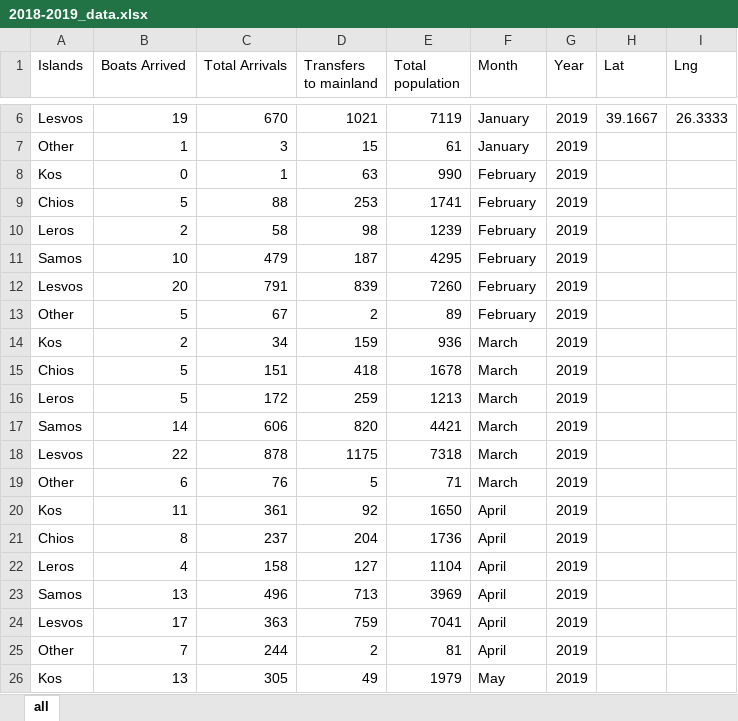
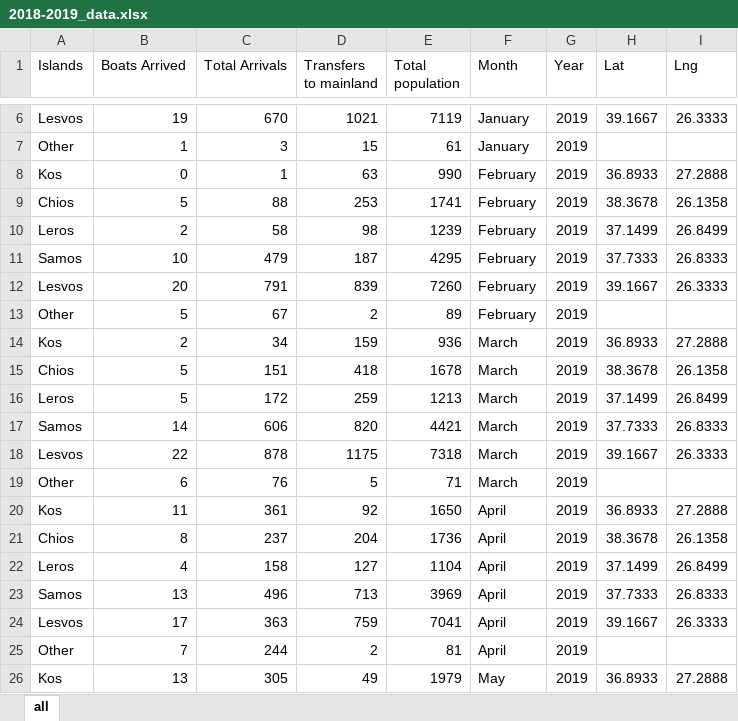
Before and after one commit to turgayh/R-Shiny, an Excel workbook: case study/Interactive Turkey Map - Migration/2018-2019_data.xlsx, sheet all, drawn as a sheet; only a part is shown, gaps mark what is left out; values as stored, in another font and other column widths than the file's, no borders; the diff covers the shown part only; the diff names each change by its address in the sheet, - before the commit and + after, or states it on an @@ line.

Commit message:
Update 2018-2019_data.xlsx

```diff
--- a/case study/Interactive Turkey Map - Migration/2018-2019_data.xlsx (sheet all)
+++ b/case study/Interactive Turkey Map - Migration/2018-2019_data.xlsx (sheet all)
-H8 (Lat): (empty)
+H8 (Lat): 36.8933
-I8 (Lng): (empty)
+I8 (Lng): 27.2888
-H9 (Lat): (empty)
+H9 (Lat): 38.3678
-I9 (Lng): (empty)
+I9 (Lng): 26.1358
-H10 (Lat): (empty)
+H10 (Lat): 37.1499
-I10 (Lng): (empty)
+I10 (Lng): 26.8499
-H11 (Lat): (empty)
+H11 (Lat): 37.7333
-I11 (Lng): (empty)
+I11 (Lng): 26.8333
-H12 (Lat): (empty)
+H12 (Lat): 39.1667
-I12 (Lng): (empty)
+I12 (Lng): 26.3333
-H14 (Lat): (empty)
+H14 (Lat): 36.8933
-I14 (Lng): (empty)
+I14 (Lng): 27.2888
-H15 (Lat): (empty)
+H15 (Lat): 38.3678
-I15 (Lng): (empty)
+I15 (Lng): 26.1358
-H16 (Lat): (empty)
+H16 (Lat): 37.1499
-I16 (Lng): (empty)
+I16 (Lng): 26.8499
-H17 (Lat): (empty)
+H17 (Lat): 37.7333
-I17 (Lng): (empty)
+I17 (Lng): 26.8333
-H18 (Lat): (empty)
+H18 (Lat): 39.1667
-I18 (Lng): (empty)
+I18 (Lng): 26.3333
-H20 (Lat): (empty)
+H20 (Lat): 36.8933
-I20 (Lng): (empty)
+I20 (Lng): 27.2888
-H21 (Lat): (empty)
+H21 (Lat): 38.3678
-I21 (Lng): (empty)
+I21 (Lng): 26.1358
-H22 (Lat): (empty)
+H22 (Lat): 37.1499
-I22 (Lng): (empty)
+I22 (Lng): 26.8499
-H23 (Lat): (empty)
+H23 (Lat): 37.7333
-I23 (Lng): (empty)
+I23 (Lng): 26.8333
-H24 (Lat): (empty)
+H24 (Lat): 39.1667
-I24 (Lng): (empty)
+I24 (Lng): 26.3333
-H26 (Lat): (empty)
+H26 (Lat): 36.8933
-I26 (Lng): (empty)
+I26 (Lng): 27.2888
```
Also changed, not shown: 198 edited cells elsewhere in this sheet.
